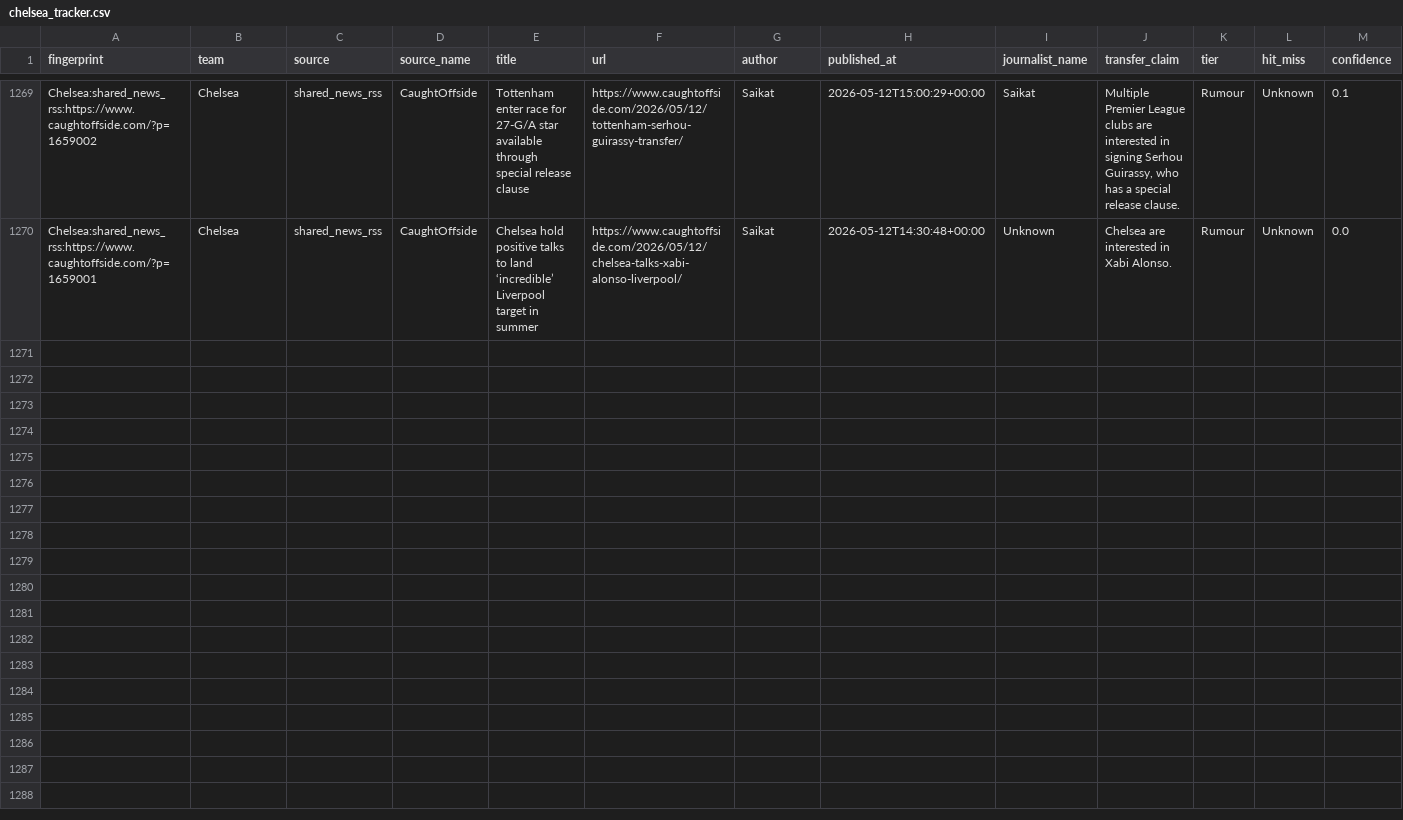
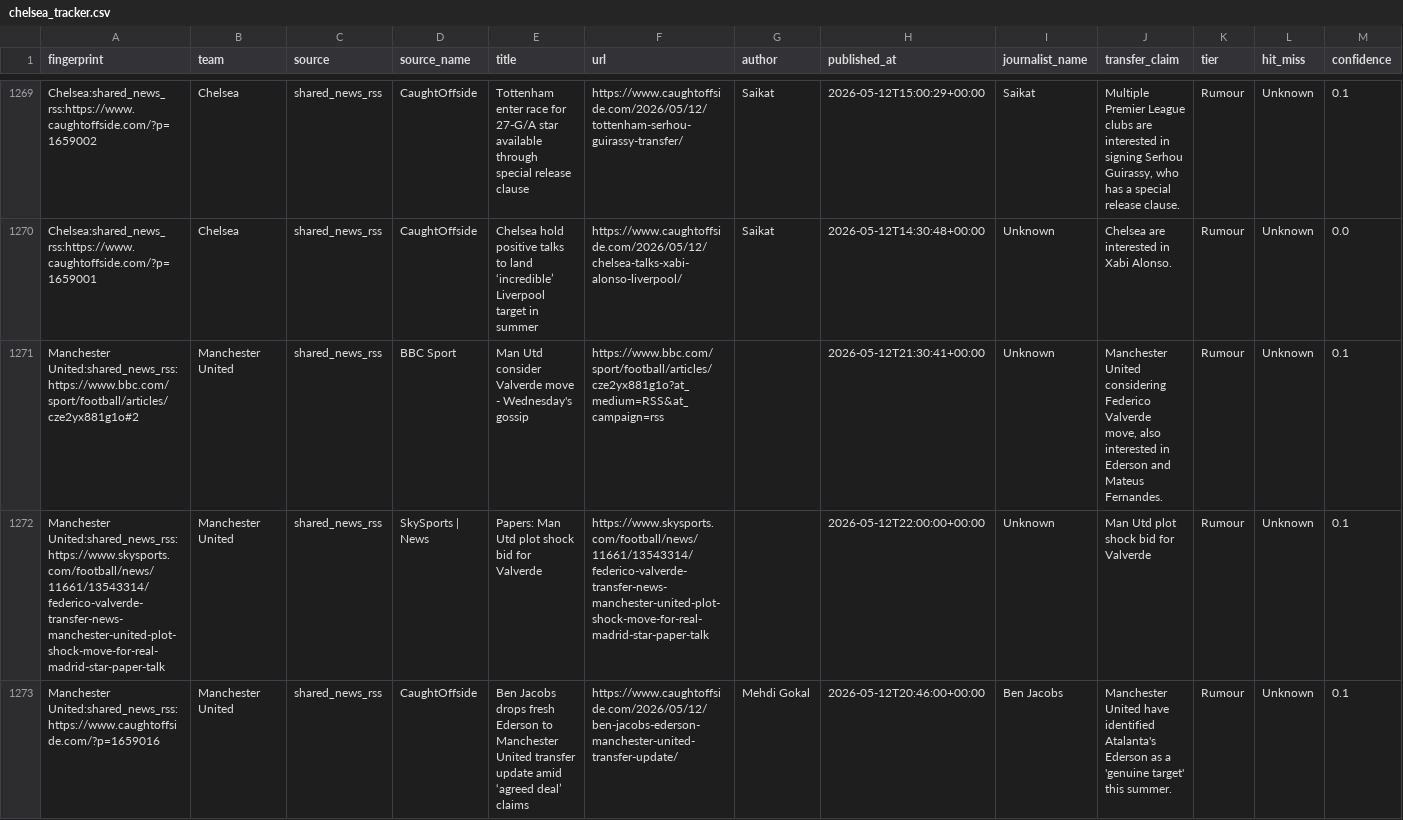
Before and after one commit to Chainarate/my-tracker, a CSV file: data/chelsea_tracker.csv, drawn as a sheet; only a part is shown, gaps mark what is left out; rows hold the shown columns only; the diff covers the shown part only; the diff names each change by its address in the sheet, - before the commit and + after, or states it on an @@ line.

```diff
--- a/data/chelsea_tracker.csv
+++ b/data/chelsea_tracker.csv
+row 1271: Manchester United:shared_news_rss:https://www.bbc.com/sport/football/articles/cze2yx881g1o#2 | Manchester United | shared_news_rss | BBC Sport | Man Utd consider Valverde move - Wednesday's gossip | https://www.bbc.com/sport/football/articles/cze2yx881g1o?at_medium=RSS&at_campaign=rss |  | 2026-05-12T21:30:41+00:00 | Unknown | Manchester United considering Federico Valverde move, also interested in Ederson and Mateus Fernandes. | Rumour | Unknown | 0.1
+row 1272: Manchester United:shared_news_rss:https://www.skysports.com/football/news/11661/13543314/federico-valverde-transfer-news-manchester-united-plot-shock-move-for-real-madrid-star-paper-talk | Manchester United | shared_news_rss | SkySports | News | Papers: Man Utd plot shock bid for Valverde | https://www.skysports.com/football/news/11661/13543314/federico-valverde-transfer-news-manchester-united-plot-shock-move-for-real-madrid-star-paper-talk |  | 2026-05-12T22:00:00+00:00 | Unknown | Man Utd plot shock bid for Valverde | Rumour | Unknown | 0.1
+row 1273: Manchester United:shared_news_rss:https://www.caughtoffside.com/?p=1659016 | Manchester United | shared_news_rss | CaughtOffside | Ben Jacobs drops fresh Ederson to Manchester United transfer update amid ‘agreed deal’ claims | https://www.caughtoffside.com/2026/05/12/ben-jacobs-ederson-manchester-united-transfer-update/ | Mehdi Gokal | 2026-05-12T20:46:00+00:00 | Ben Jacobs | Manchester United have identified Atalanta's Ederson as a 'genuine target' this summer. | Rumour | Unknown | 0.1
```
Also changed, not shown: 2 added rows elsewhere in this file.
